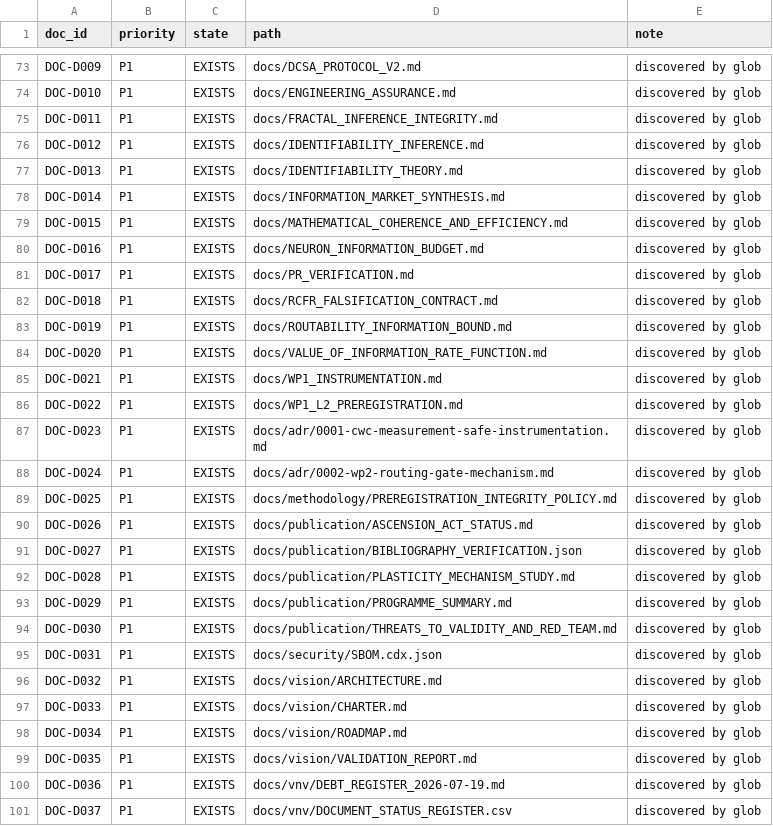
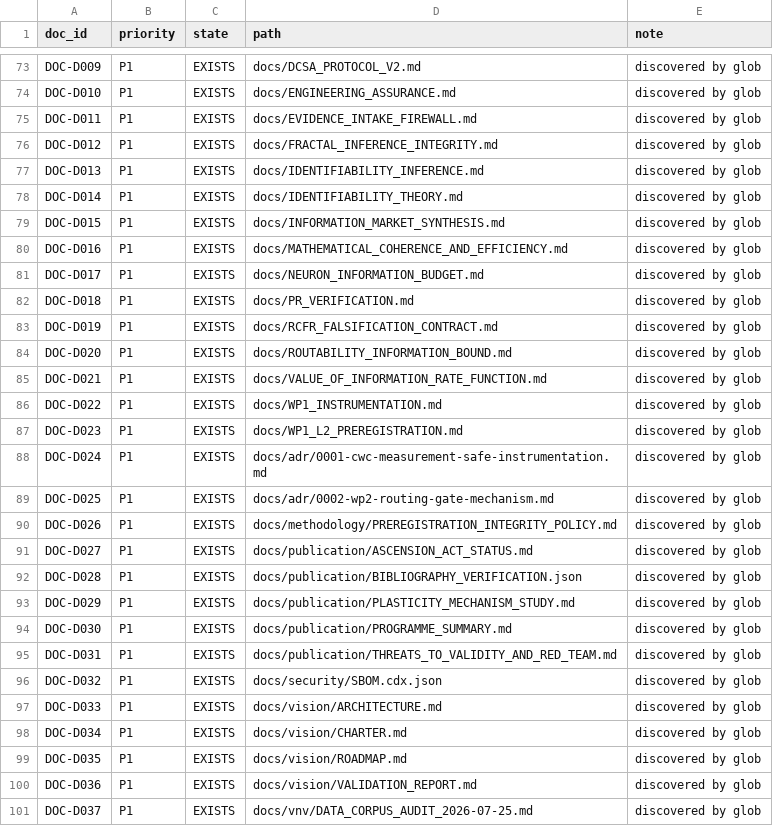
Before and after one commit to neuron7x/sapolsky-behave-layers, a CSV file: docs/vnv/DOCUMENT_STATUS_REGISTER.csv, drawn as a sheet; only a part is shown, gaps mark what is left out; the diff covers the shown part only.

Commit message:
evidence: add content-addressed intake firewall

```diff
--- a/docs/vnv/DOCUMENT_STATUS_REGISTER.csv
+++ b/docs/vnv/DOCUMENT_STATUS_REGISTER.csv
@@ -74,28 +74,28 @@ DOC-D009,P1,EXISTS,docs/DCSA_PROTOCOL_V2.md,discovered by glob
 DOC-D010,P1,EXISTS,docs/ENGINEERING_ASSURANCE.md,discovered by glob
-DOC-D011,P1,EXISTS,docs/FRACTAL_INFERENCE_INTEGRITY.md,discovered by glob
-DOC-D012,P1,EXISTS,docs/IDENTIFIABILITY_INFERENCE.md,discovered by glob
-DOC-D013,P1,EXISTS,docs/IDENTIFIABILITY_THEORY.md,discovered by glob
-DOC-D014,P1,EXISTS,docs/INFORMATION_MARKET_SYNTHESIS.md,discovered by glob
-DOC-D015,P1,EXISTS,docs/MATHEMATICAL_COHERENCE_AND_EFFICIENCY.md,discovered by glob
-DOC-D016,P1,EXISTS,docs/NEURON_INFORMATION_BUDGET.md,discovered by glob
-DOC-D017,P1,EXISTS,docs/PR_VERIFICATION.md,discovered by glob
-DOC-D018,P1,EXISTS,docs/RCFR_FALSIFICATION_CONTRACT.md,discovered by glob
-DOC-D019,P1,EXISTS,docs/ROUTABILITY_INFORMATION_BOUND.md,discovered by glob
-DOC-D020,P1,EXISTS,docs/VALUE_OF_INFORMATION_RATE_FUNCTION.md,discovered by glob
-DOC-D021,P1,EXISTS,docs/WP1_INSTRUMENTATION.md,discovered by glob
-DOC-D022,P1,EXISTS,docs/WP1_L2_PREREGISTRATION.md,discovered by glob
-DOC-D023,P1,EXISTS,docs/adr/0001-cwc-measurement-safe-instrumentation.md,discovered by glob
-DOC-D024,P1,EXISTS,docs/adr/0002-wp2-routing-gate-mechanism.md,discovered by glob
-DOC-D025,P1,EXISTS,docs/methodology/PREREGISTRATION_INTEGRITY_POLICY.md,discovered by glob
-DOC-D026,P1,EXISTS,docs/publication/ASCENSION_ACT_STATUS.md,discovered by glob
-DOC-D027,P1,EXISTS,docs/publication/BIBLIOGRAPHY_VERIFICATION.json,discovered by glob
-DOC-D028,P1,EXISTS,docs/publication/PLASTICITY_MECHANISM_STUDY.md,discovered by glob
-DOC-D029,P1,EXISTS,docs/publication/PROGRAMME_SUMMARY.md,discovered by glob
-DOC-D030,P1,EXISTS,docs/publication/THREATS_TO_VALIDITY_AND_RED_TEAM.md,discovered by glob
-DOC-D031,P1,EXISTS,docs/security/SBOM.cdx.json,discovered by glob
-DOC-D032,P1,EXISTS,docs/vision/ARCHITECTURE.md,discovered by glob
-DOC-D033,P1,EXISTS,docs/vision/CHARTER.md,discovered by glob
-DOC-D034,P1,EXISTS,docs/vision/ROADMAP.md,discovered by glob
-DOC-D035,P1,EXISTS,docs/vision/VALIDATION_REPORT.md,discovered by glob
-DOC-D036,P1,EXISTS,docs/vnv/DEBT_REGISTER_2026-07-19.md,discovered by glob
-DOC-D037,P1,EXISTS,docs/vnv/DOCUMENT_STATUS_REGISTER.csv,discovered by glob
+DOC-D011,P1,EXISTS,docs/EVIDENCE_INTAKE_FIREWALL.md,discovered by glob
+DOC-D012,P1,EXISTS,docs/FRACTAL_INFERENCE_INTEGRITY.md,discovered by glob
+DOC-D013,P1,EXISTS,docs/IDENTIFIABILITY_INFERENCE.md,discovered by glob
+DOC-D014,P1,EXISTS,docs/IDENTIFIABILITY_THEORY.md,discovered by glob
+DOC-D015,P1,EXISTS,docs/INFORMATION_MARKET_SYNTHESIS.md,discovered by glob
+DOC-D016,P1,EXISTS,docs/MATHEMATICAL_COHERENCE_AND_EFFICIENCY.md,discovered by glob
+DOC-D017,P1,EXISTS,docs/NEURON_INFORMATION_BUDGET.md,discovered by glob
+DOC-D018,P1,EXISTS,docs/PR_VERIFICATION.md,discovered by glob
+DOC-D019,P1,EXISTS,docs/RCFR_FALSIFICATION_CONTRACT.md,discovered by glob
+DOC-D020,P1,EXISTS,docs/ROUTABILITY_INFORMATION_BOUND.md,discovered by glob
+DOC-D021,P1,EXISTS,docs/VALUE_OF_INFORMATION_RATE_FUNCTION.md,discovered by glob
+DOC-D022,P1,EXISTS,docs/WP1_INSTRUMENTATION.md,discovered by glob
+DOC-D023,P1,EXISTS,docs/WP1_L2_PREREGISTRATION.md,discovered by glob
+DOC-D024,P1,EXISTS,docs/adr/0001-cwc-measurement-safe-instrumentation.md,discovered by glob
+DOC-D025,P1,EXISTS,docs/adr/0002-wp2-routing-gate-mechanism.md,discovered by glob
+DOC-D026,P1,EXISTS,docs/methodology/PREREGISTRATION_INTEGRITY_POLICY.md,discovered by glob
+DOC-D027,P1,EXISTS,docs/publication/ASCENSION_ACT_STATUS.md,discovered by glob
+DOC-D028,P1,EXISTS,docs/publication/BIBLIOGRAPHY_VERIFICATION.json,discovered by glob
+DOC-D029,P1,EXISTS,docs/publication/PLASTICITY_MECHANISM_STUDY.md,discovered by glob
+DOC-D030,P1,EXISTS,docs/publication/PROGRAMME_SUMMARY.md,discovered by glob
+DOC-D031,P1,EXISTS,docs/publication/THREATS_TO_VALIDITY_AND_RED_TEAM.md,discovered by glob
+DOC-D032,P1,EXISTS,docs/security/SBOM.cdx.json,discovered by glob
+DOC-D033,P1,EXISTS,docs/vision/ARCHITECTURE.md,discovered by glob
+DOC-D034,P1,EXISTS,docs/vision/CHARTER.md,discovered by glob
+DOC-D035,P1,EXISTS,docs/vision/ROADMAP.md,discovered by glob
+DOC-D036,P1,EXISTS,docs/vision/VALIDATION_REPORT.md,discovered by glob
+DOC-D037,P1,EXISTS,docs/vnv/DATA_CORPUS_AUDIT_2026-07-25.md,discovered by glob
```
Also changed, not shown: 2 added rows and 2 edited cells elsewhere in this file, 9 other files.
